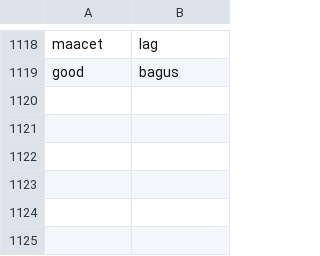
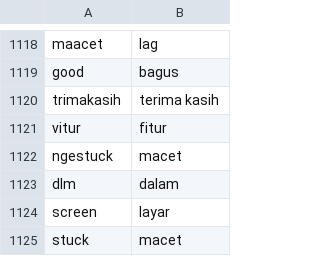
Before and after one commit to Refanz/indonesian-slangwords, a CSV file: data/indonesian-slangwords.csv, drawn as a sheet; only a part is shown, gaps mark what is left out; the diff names each change by its address in the sheet, - before the commit and + after, or states it on an @@ line.

Commit message:
Update indonesian-slangwords.csv

```diff
--- a/data/indonesian-slangwords.csv
+++ b/data/indonesian-slangwords.csv
+row 1120: trimakasih | terima kasih
+row 1121: vitur | fitur
+row 1122: ngestuck | macet
+row 1123: dlm | dalam
+row 1124: screen | layar
+row 1125: stuck | macet
```
